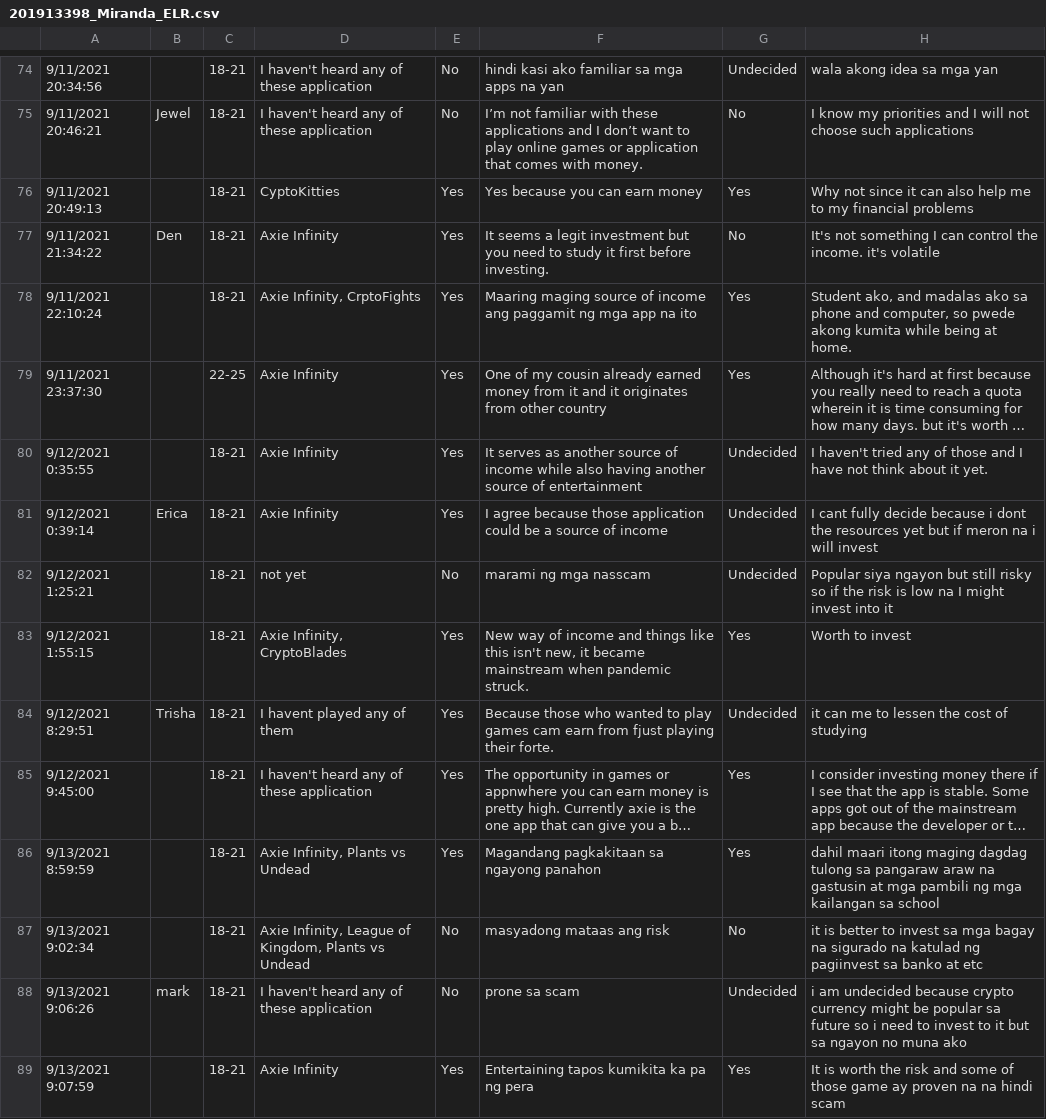
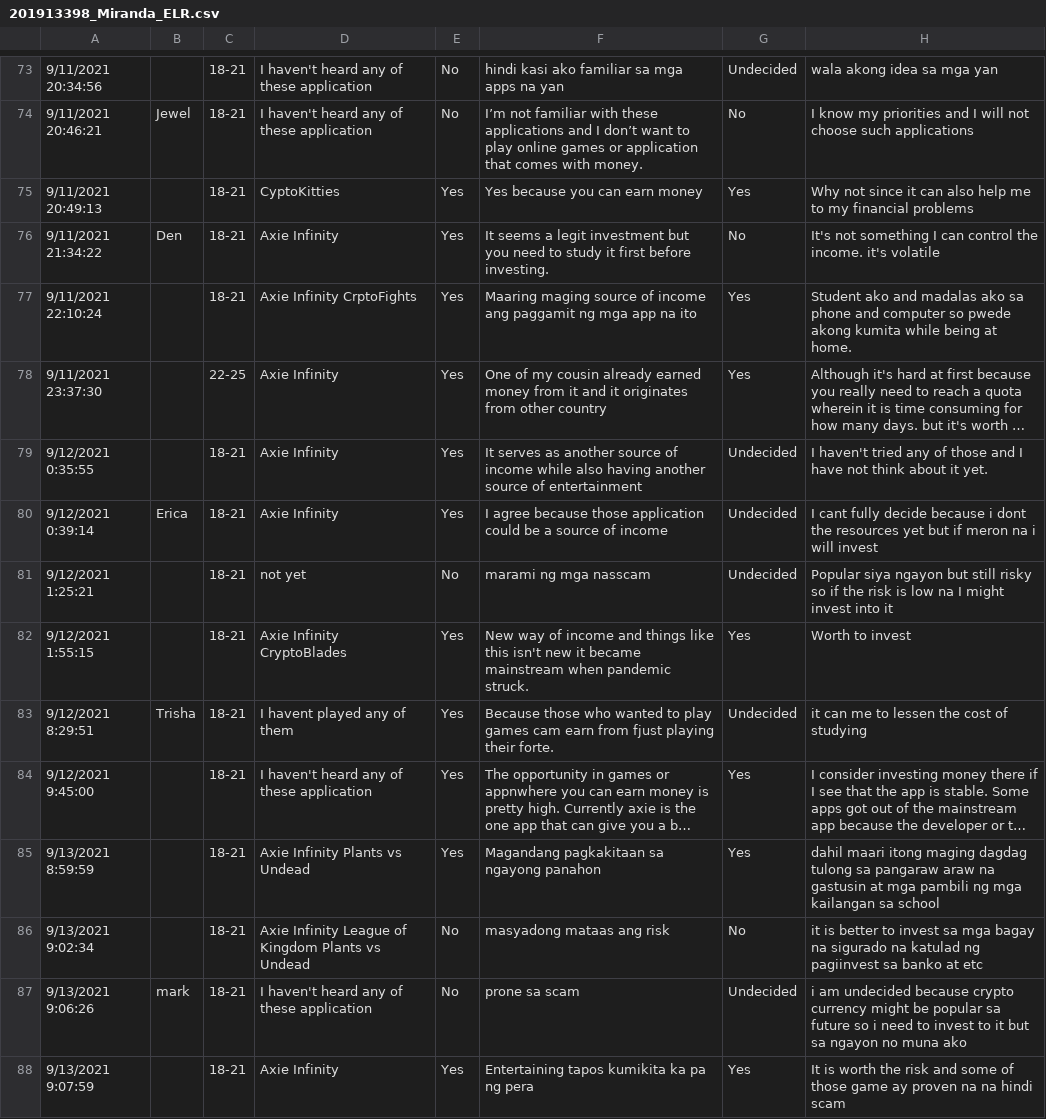
Before and after one commit to edrickmiranda/ASSIGNMENT, a CSV file: 201913398_Miranda_ELR.csv, drawn as a sheet; only a part is shown, gaps mark what is left out; long unchanged cells end in …; addresses are those after the commit; the diff covers the shown part only; the diff names each change by its address in the sheet, - before the commit and + after, or states it on an @@ line.

```diff
--- a/201913398_Miranda_ELR.csv
+++ b/201913398_Miranda_ELR.csv
-D77: Axie Infinity, CrptoFights
+D77: Axie Infinity CrptoFights
-H77: Student ako, and madalas ako sa phone and computer, so pwede…
+H77: Student ako and madalas ako sa phone and computer so pwede…
-D82: Axie Infinity, CryptoBlades
+D82: Axie Infinity CryptoBlades
-F82: …this isn't new, it became…
+F82: …this isn't new it became…
-D85: Axie Infinity, Plants vs Undead
+D85: Axie Infinity Plants vs Undead
-D86: Axie Infinity, League of Kingdom, Plants vs…
+D86: Axie Infinity League of Kingdom Plants vs…
```
Also changed, not shown: 1 removed row and 73 edited cells elsewhere in this file.
